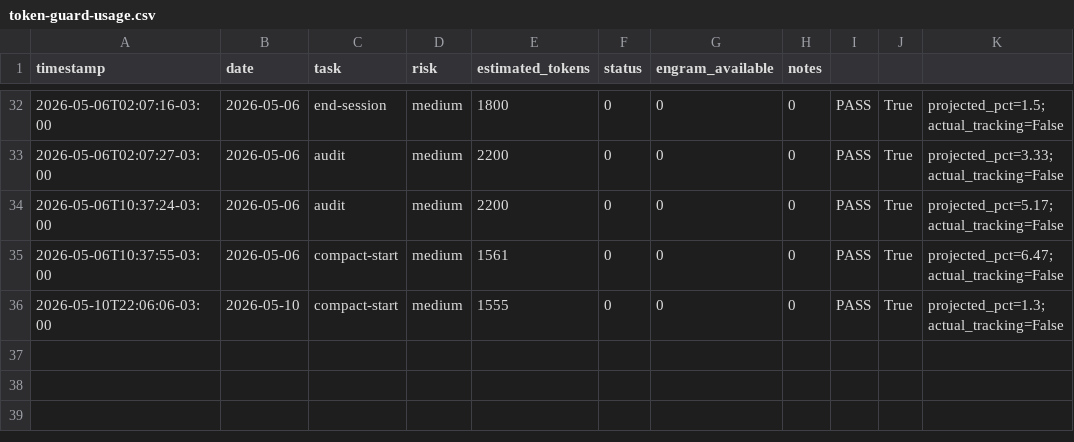
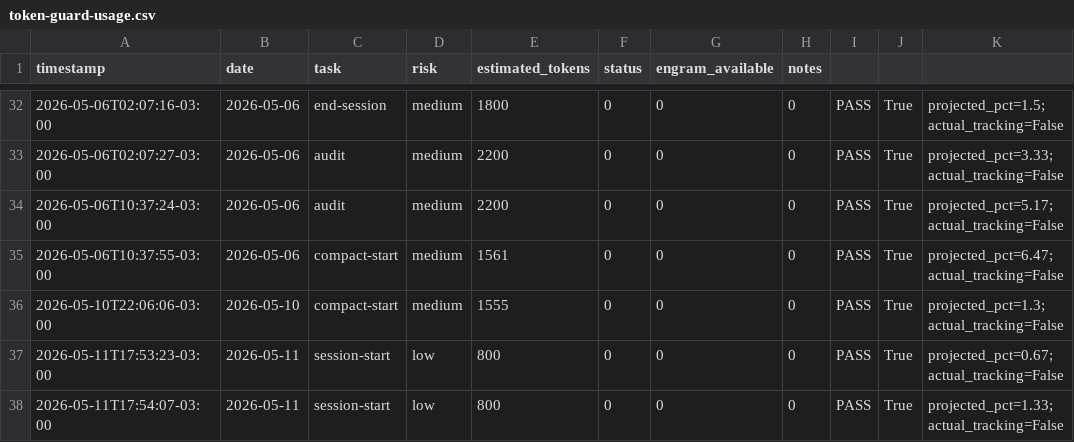
Before and after one commit to EmmanuelOrtiz87/gentle-vanguard, a CSV file: scripts/docs/sessions/metrics/token-guard-usage.csv, drawn as a sheet; only a part is shown, gaps mark what is left out; the diff names each change by its address in the sheet, - before the commit and + after, or states it on an @@ line.

Commit message:
fix: auto-commit before session close - 2026-05-11 17:54:23

```diff
--- a/scripts/docs/sessions/metrics/token-guard-usage.csv
+++ b/scripts/docs/sessions/metrics/token-guard-usage.csv
+row 37: 2026-05-11T17:53:23-03:00 | 2026-05-11 | session-start | low | 800 | 0 | 0 | 0 | PASS | True | projected_pct=0.67; actual_tracking=False
+row 38: 2026-05-11T17:54:07-03:00 | 2026-05-11 | session-start | low | 800 | 0 | 0 | 0 | PASS | True | projected_pct=1.33; actual_tracking=False
```
Also changed, not shown: 4 other files.
